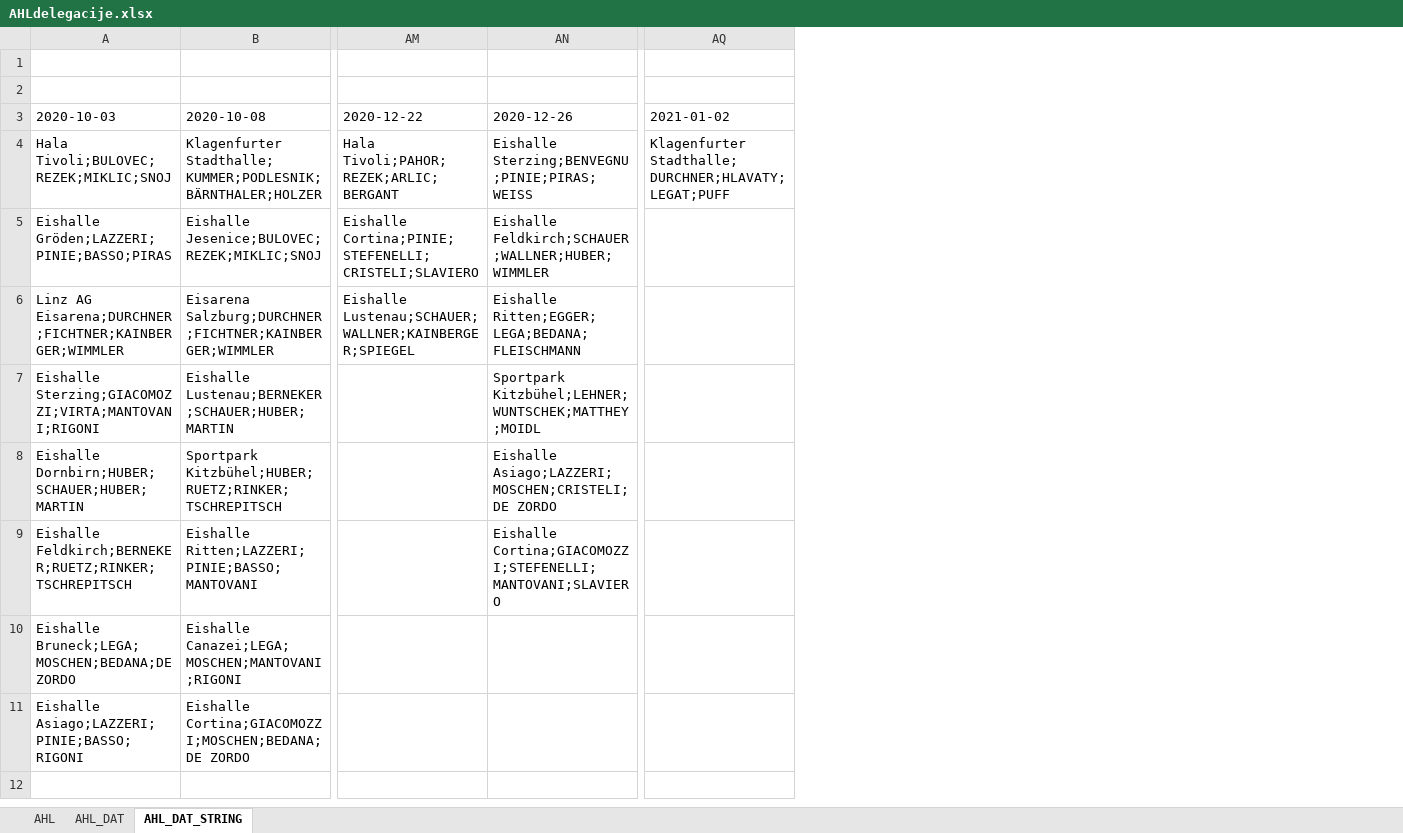
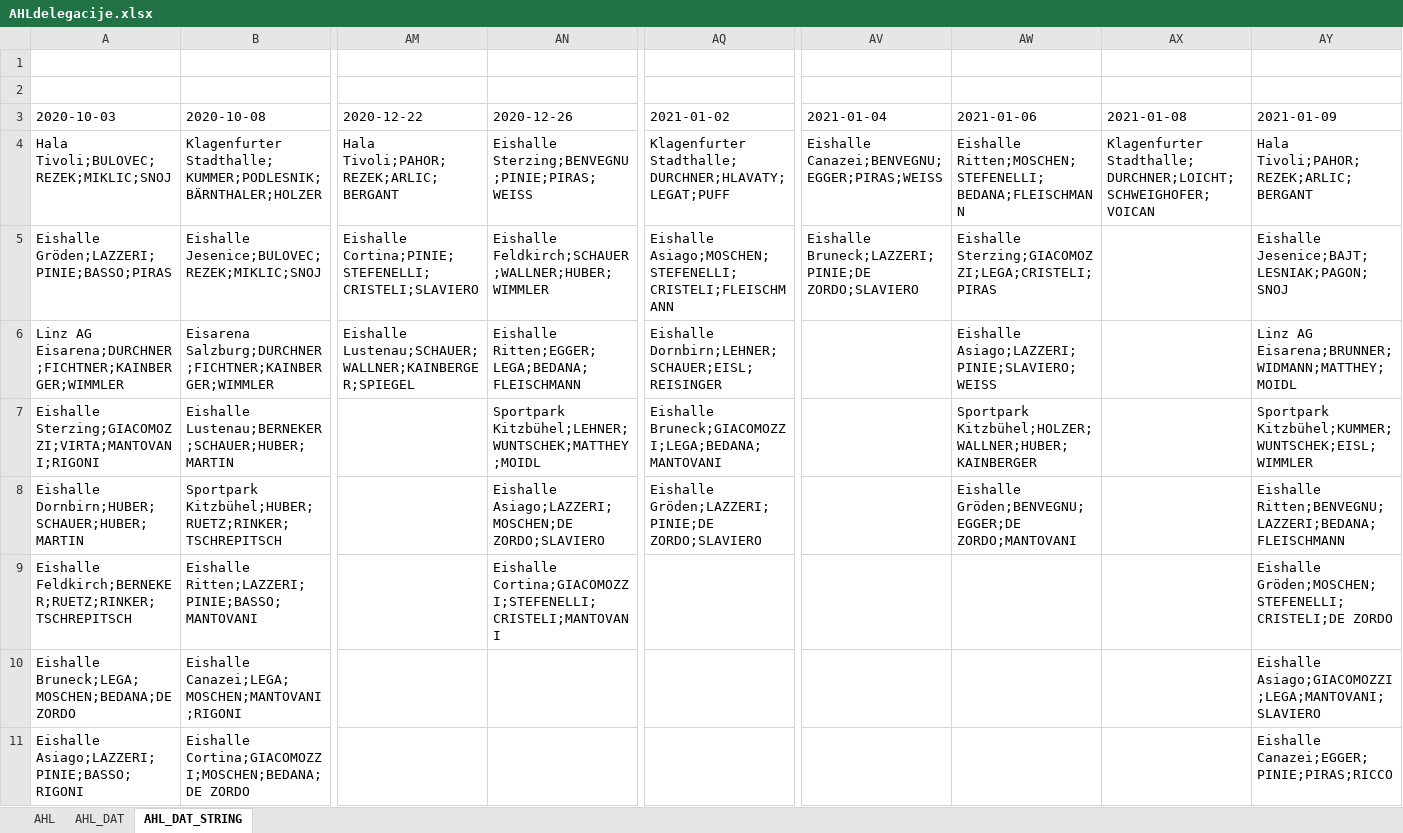
Before and after one commit to snojle23/delegacije, an Excel workbook: data/AHLdelegacije.xlsx, sheet AHL_DAT_STRING, drawn as a sheet; only a part is shown, gaps mark what is left out; values as stored, in another font and other column widths than the file's, no borders; the diff names each change by its address in the sheet, - before the commit and + after, or states it on an @@ line.

```diff
--- a/data/AHLdelegacije.xlsx (sheet AHL_DAT_STRING)
+++ b/data/AHLdelegacije.xlsx (sheet AHL_DAT_STRING)
+column AV (2021-01-04), rows 4-5: Eishalle Canazei;BENVEGNU;EGGER;PIRAS;WEISS | Eishalle Bruneck;LAZZERI;PINIE;DE ZORDO;SLAVIERO
+column AW (2021-01-06), rows 4-8: Eishalle Ritten;MOSCHEN;STEFENELLI;BEDANA;FLEISCHMANN | Eishalle Sterzing;GIACOMOZZI;LEGA;CRISTELI;PIRAS | Eishalle Asiago;LAZZERI;PINIE;SLAVIERO;WEISS | Sportpark Kitzbühel;HOLZER;WALLNER;HUBER;KAINBERGER | Eishalle Gröden;BENVEGNU;EGGER;DE ZORDO;MANTOVANI
+column AX (2021-01-08), row 4: Klagenfurter Stadthalle;DURCHNER;LOICHT;SCHWEIGHOFER;VOICAN
+column AY (2021-01-09), rows 4-11: Hala Tivoli;PAHOR;REZEK;ARLIC;BERGANT | Eishalle Jesenice;BAJT;LESNIAK;PAGON;SNOJ | Linz AG Eisarena;BRUNNER;WIDMANN;MATTHEY;MOIDL | Sportpark Kitzbühel;KUMMER;WUNTSCHEK;EISL;WIMMLER | Eishalle Ritten;BENVEGNU;LAZZERI;BEDANA;FLEISCHMANN | Eishalle Gröden;MOSCHEN;STEFENELLI;CRISTELI;DE ZORDO | Eishalle Asiago;GIACOMOZZI;LEGA;MANTOVANI;SLAVIERO | Eishalle Canazei;EGGER;PINIE;PIRAS;RICCO
-AQ5 (2021-01-02): (empty)
+AQ5 (2021-01-02): Eishalle Asiago;MOSCHEN;STEFENELLI;CRISTELI;FLEISCHMANN
-AQ6 (2021-01-02): (empty)
+AQ6 (2021-01-02): Eishalle Dornbirn;LEHNER;SCHAUER;EISL;REISINGER
-AQ7 (2021-01-02): (empty)
+AQ7 (2021-01-02): Eishalle Bruneck;GIACOMOZZI;LEGA;BEDANA;MANTOVANI
-AN8 (2020-12-26): Eishalle Asiago;LAZZERI;MOSCHEN;CRISTELI;DE ZORDO
+AN8 (2020-12-26): Eishalle Asiago;LAZZERI;MOSCHEN;DE ZORDO;SLAVIERO
-AQ8 (2021-01-02): (empty)
+AQ8 (2021-01-02): Eishalle Gröden;LAZZERI;PINIE;DE ZORDO;SLAVIERO
-AN9 (2020-12-26): Eishalle Cortina;GIACOMOZZI;STEFENELLI;MANTOVANI;SLAVIERO
+AN9 (2020-12-26): Eishalle Cortina;GIACOMOZZI;STEFENELLI;CRISTELI;MANTOVANI
```
Also changed, not shown: sheet AHL, sheet AHL_DAT, data/ICEHLdelegacije.xlsx, 4 other files.
